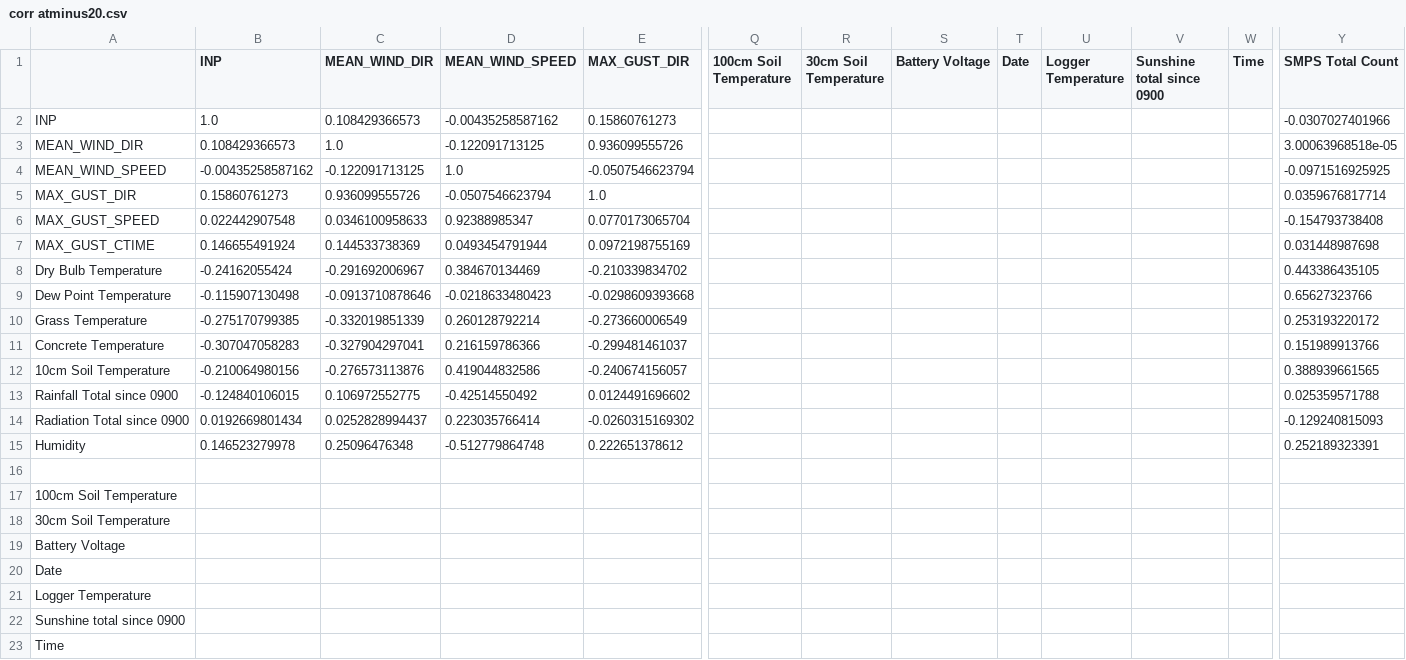
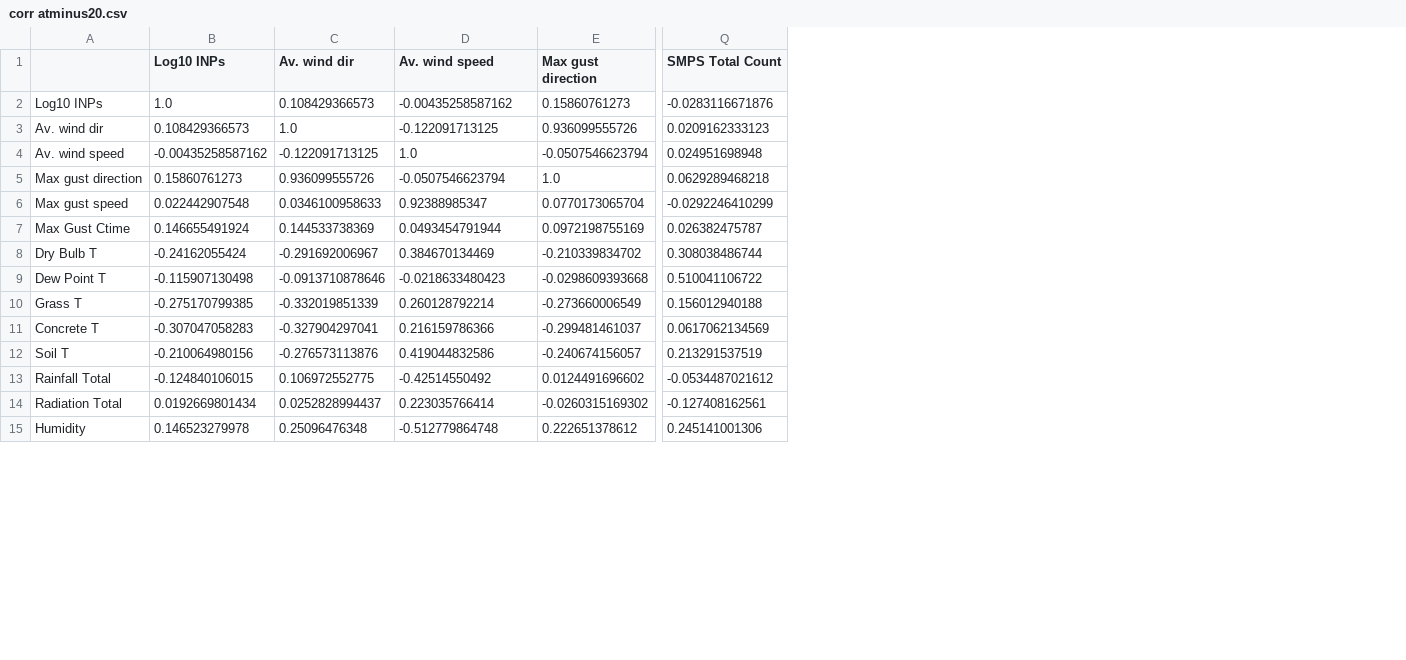
Before and after one commit to danielosullivan2007/Farmscripts, a CSV file: Pickels/corr atminus20.csv, drawn as a sheet; only a part is shown, gaps mark what is left out; removed rows and columns are numbered as before the commit, all else as after; rows hold the shown columns only; the diff covers the shown part only; the diff names each change by its address in the sheet, - before the commit and + after, or states it on an @@ line.

```diff
--- a/Pickels/corr atminus20.csv
+++ b/Pickels/corr atminus20.csv
-column A, rows 2-15: INP | MEAN_WIND_DIR | MEAN_WIND_SPEED | MAX_GUST_DIR | MAX_GUST_SPEED | MAX_GUST_CTIME | Dry Bulb Temperature | Dew Point Temperature | Grass Temperature | Concrete Temperature | 10cm Soil Temperature | Rainfall Total since 0900 | Radiation Total since 0900 | Humidity
+column A, rows 2-15: Log10 INPs | Av. wind dir | Av. wind speed | Max gust direction | Max gust speed | Max Gust Ctime | Dry Bulb T | Dew Point T | Grass T | Concrete T | Soil T | Rainfall Total | Radiation Total | Humidity
-column Q (100cm Soil Temperature), empty
-column R (30cm Soil Temperature), empty
-column S (Battery Voltage), empty
-column T (Date), empty
-column U (Logger Temperature), empty
-column V (Sunshine total since 0900), empty
-column W (Time), empty
-B1: INP
+B1: Log10 INPs
-C1: MEAN_WIND_DIR
+C1: Av. wind dir
-D1: MEAN_WIND_SPEED
+D1: Av. wind speed
-E1: MAX_GUST_DIR
+E1: Max gust direction
-Q2 (SMPS Total Count): -0.0307027401966
+Q2 (SMPS Total Count): -0.0283116671876
-Q3 (SMPS Total Count): 3.00063968518e-05
+Q3 (SMPS Total Count): 0.0209162333123
-Q4 (SMPS Total Count): -0.0971516925925
+Q4 (SMPS Total Count): 0.024951698948
-Q5 (SMPS Total Count): 0.0359676817714
+Q5 (SMPS Total Count): 0.0629289468218
-Q6 (SMPS Total Count): -0.154793738408
+Q6 (SMPS Total Count): -0.0292246410299
-Q7 (SMPS Total Count): 0.031448987698
+Q7 (SMPS Total Count): 0.026382475787
-Q8 (SMPS Total Count): 0.443386435105
+Q8 (SMPS Total Count): 0.308038486744
-Q9 (SMPS Total Count): 0.65627323766
+Q9 (SMPS Total Count): 0.510041106722
-Q10 (SMPS Total Count): 0.253193220172
+Q10 (SMPS Total Count): 0.156012940188
-Q11 (SMPS Total Count): 0.151989913766
+Q11 (SMPS Total Count): 0.0617062134569
-Q12 (SMPS Total Count): 0.388939661565
+Q12 (SMPS Total Count): 0.213291537519
-Q13 (SMPS Total Count): 0.025359571788
+Q13 (SMPS Total Count): -0.0534487021612
-Q14 (SMPS Total Count): -0.129240815093
+Q14 (SMPS Total Count): -0.127408162561
-Q15 (SMPS Total Count): 0.252189323391
+Q15 (SMPS Total Count): 0.245141001306
-row 16: (empty)
-row 17: 100cm Soil Temperature
-row 18: 30cm Soil Temperature
-row 19: Battery Voltage
-row 20: Date
-row 21: Logger Temperature
-row 22: Sunshine total since 0900
-row 23: Time
```
Also changed, not shown: 1 added row, 1 removed row, 1 removed column and 3 edited cells elsewhere in this file, .csv, INPs.csv, 18 other files.
